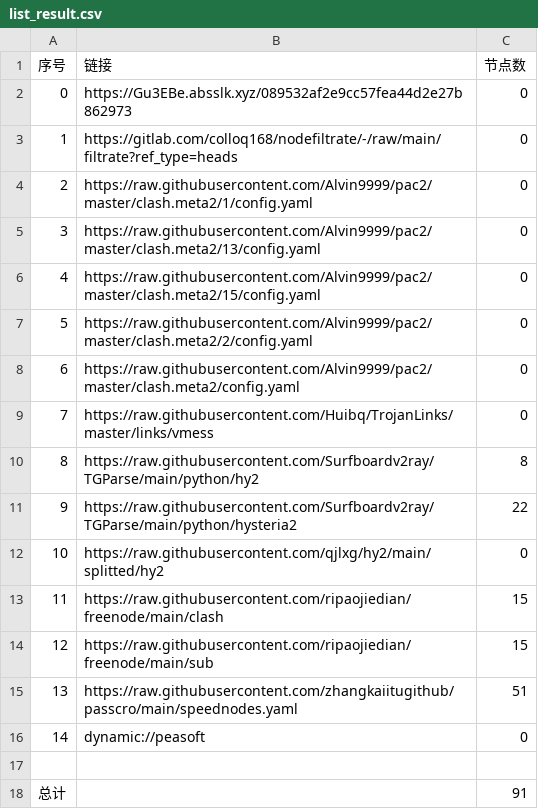
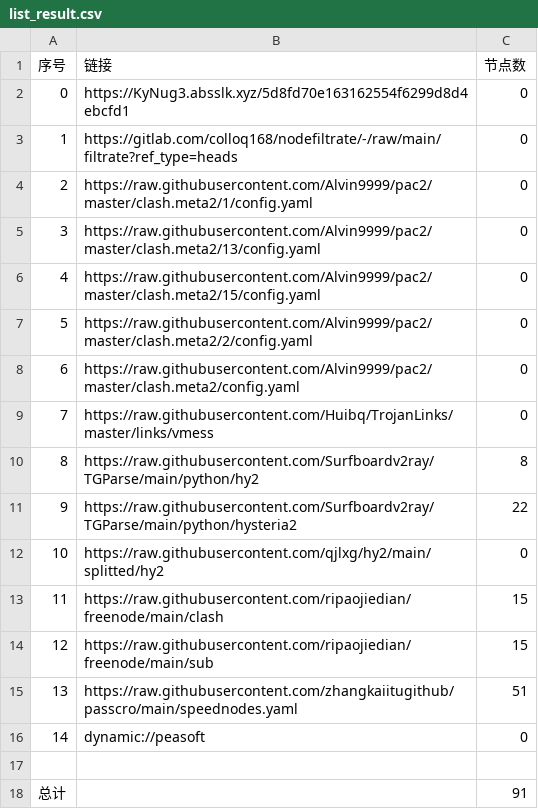
Before and after one commit to x-isd/AutoMergePublicNodes, a CSV file: list_result.csv, drawn as a sheet.

```diff
--- a/list_result.csv
+++ b/list_result.csv
@@ -1,3 +1,3 @@
 序号,链接,节点数
-0,https://Gu3EBe.absslk.xyz/089532af2e9cc57fea44d2e27b862973,0
+0,https://KyNug3.absslk.xyz/5d8fd70e163162554f6299d8d4ebcfd1,0
 1,https://gitlab.com/colloq168/nodefiltrate/-/raw/main/filtrate?ref_type=heads,0
```
Also changed, not shown: 15 other files.
